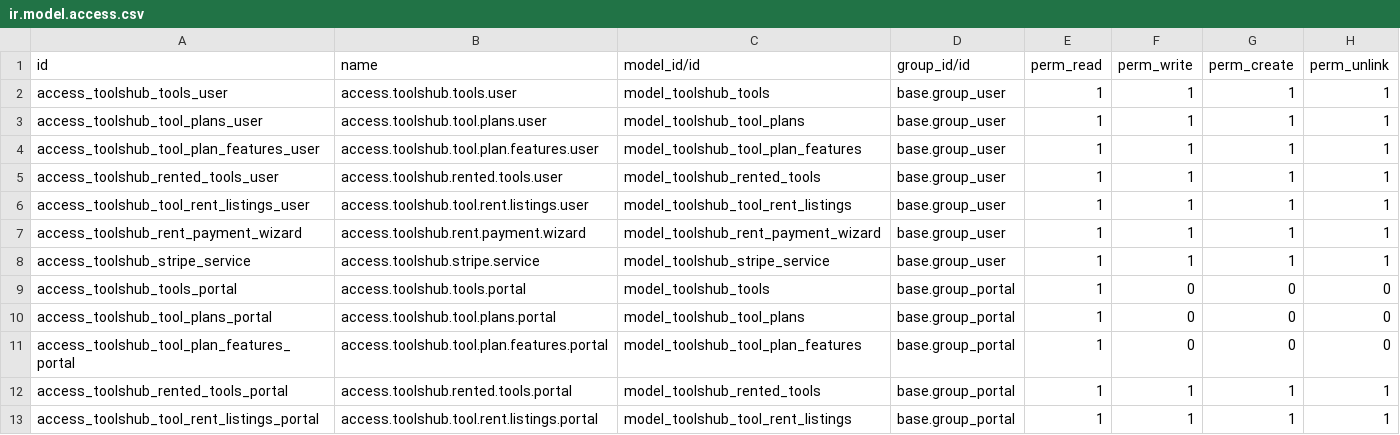
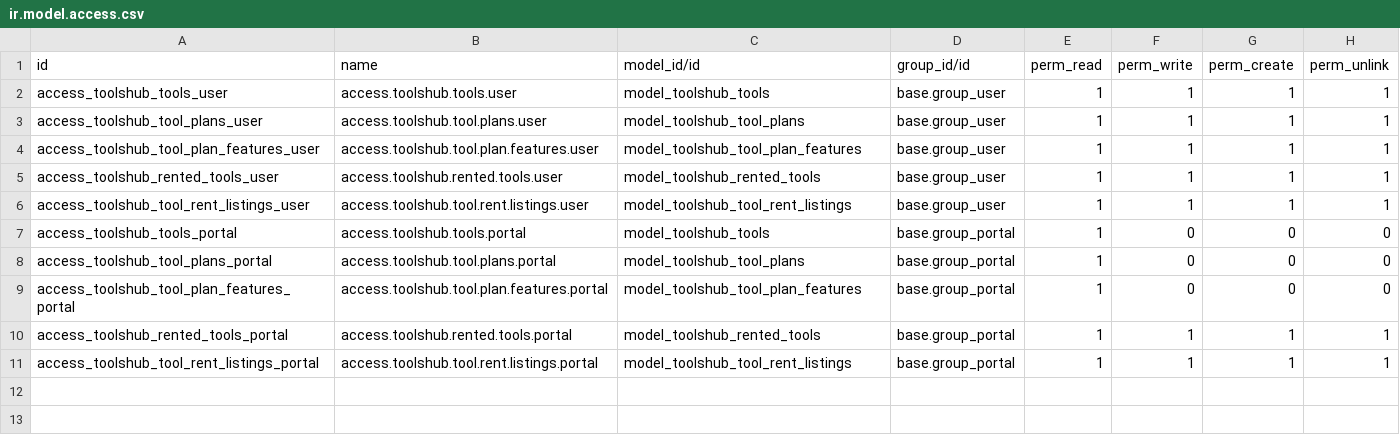
Before and after one commit to MuhammadTalha57/Toolshub, a CSV file: toolshub/security/ir.model.access.csv, drawn as a sheet; the diff names each change by its address in the sheet, - before the commit and + after, or states it on an @@ line.

Commit message:
Stripe Gateway Implemented (Hardcoded)

```diff
--- a/toolshub/security/ir.model.access.csv
+++ b/toolshub/security/ir.model.access.csv
-row 7: access_toolshub_rent_payment_wizard | access.toolshub.rent.payment.wizard | model_toolshub_rent_payment_wizard | base.group_user | 1 | 1 | 1 | 1
-row 8: access_toolshub_stripe_service | access.toolshub.stripe.service | model_toolshub_stripe_service | base.group_user | 1 | 1 | 1 | 1
```
Also changed, not shown: 18 other files.
